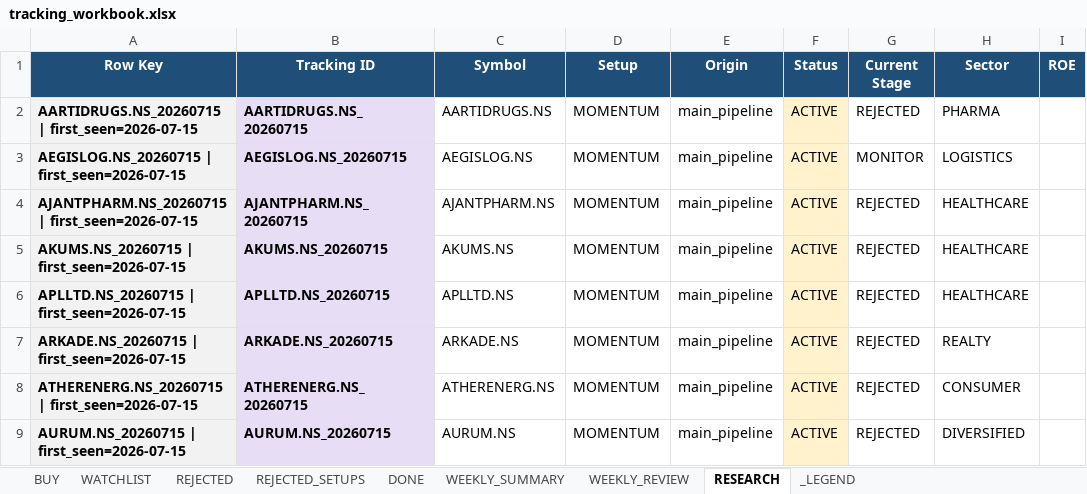
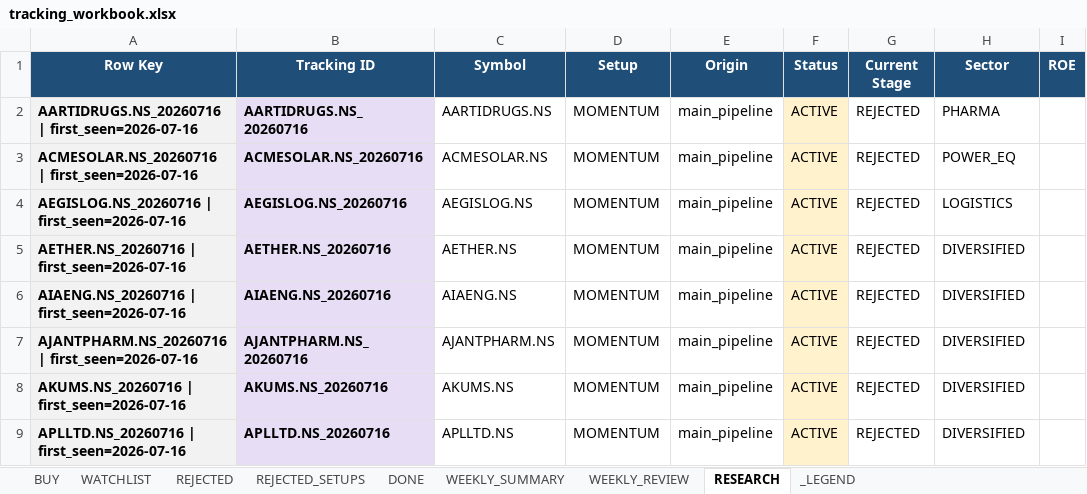
Before and after one commit to Gdsk-Sravan/Analyse-recommend-track, an Excel workbook: tracking_workbook.xlsx, sheet RESEARCH, drawn as a sheet; only a part is shown; values as stored, in another font and other column widths than the file's, no borders; the diff covers the shown part only; the diff names each change by its address in the sheet, - before the commit and + after, or states it on an @@ line.

```diff
--- a/tracking_workbook.xlsx (sheet RESEARCH)
+++ b/tracking_workbook.xlsx (sheet RESEARCH)
-A2 (Row Key): AARTIDRUGS.NS_20260715 | first_seen=2026-07-15
+A2 (Row Key): AARTIDRUGS.NS_20260716 | first_seen=2026-07-16
-B2 (Tracking ID): AARTIDRUGS.NS_20260715
+B2 (Tracking ID): AARTIDRUGS.NS_20260716
-A3 (Row Key): AEGISLOG.NS_20260715 | first_seen=2026-07-15
+A3 (Row Key): ACMESOLAR.NS_20260716 | first_seen=2026-07-16
-B3 (Tracking ID): AEGISLOG.NS_20260715
+B3 (Tracking ID): ACMESOLAR.NS_20260716
-C3 (Symbol): AEGISLOG.NS
+C3 (Symbol): ACMESOLAR.NS
-G3 (Current Stage): MONITOR
+G3 (Current Stage): REJECTED
-H3 (Sector): LOGISTICS
+H3 (Sector): POWER_EQ
-A4 (Row Key): AJANTPHARM.NS_20260715 | first_seen=2026-07-15
+A4 (Row Key): AEGISLOG.NS_20260716 | first_seen=2026-07-16
-B4 (Tracking ID): AJANTPHARM.NS_20260715
+B4 (Tracking ID): AEGISLOG.NS_20260716
-C4 (Symbol): AJANTPHARM.NS
+C4 (Symbol): AEGISLOG.NS
-H4 (Sector): HEALTHCARE
+H4 (Sector): LOGISTICS
-A5 (Row Key): AKUMS.NS_20260715 | first_seen=2026-07-15
+A5 (Row Key): AETHER.NS_20260716 | first_seen=2026-07-16
-B5 (Tracking ID): AKUMS.NS_20260715
+B5 (Tracking ID): AETHER.NS_20260716
-C5 (Symbol): AKUMS.NS
+C5 (Symbol): AETHER.NS
-H5:H6 (Sector): HEALTHCARE
+H5:H6 (Sector): DIVERSIFIED
-A6 (Row Key): APLLTD.NS_20260715 | first_seen=2026-07-15
+A6 (Row Key): AIAENG.NS_20260716 | first_seen=2026-07-16
-B6 (Tracking ID): APLLTD.NS_20260715
+B6 (Tracking ID): AIAENG.NS_20260716
-C6 (Symbol): APLLTD.NS
+C6 (Symbol): AIAENG.NS
-A7 (Row Key): ARKADE.NS_20260715 | first_seen=2026-07-15
+A7 (Row Key): AJANTPHARM.NS_20260716 | first_seen=2026-07-16
-B7 (Tracking ID): ARKADE.NS_20260715
+B7 (Tracking ID): AJANTPHARM.NS_20260716
-C7 (Symbol): ARKADE.NS
+C7 (Symbol): AJANTPHARM.NS
-H7 (Sector): REALTY
+H7 (Sector): DIVERSIFIED
-A8 (Row Key): ATHERENERG.NS_20260715 | first_seen=2026-07-15
+A8 (Row Key): AKUMS.NS_20260716 | first_seen=2026-07-16
-B8 (Tracking ID): ATHERENERG.NS_20260715
+B8 (Tracking ID): AKUMS.NS_20260716
-C8 (Symbol): ATHERENERG.NS
+C8 (Symbol): AKUMS.NS
-H8 (Sector): CONSUMER
+H8 (Sector): DIVERSIFIED
-A9 (Row Key): AURUM.NS_20260715 | first_seen=2026-07-15
+A9 (Row Key): APLLTD.NS_20260716 | first_seen=2026-07-16
-B9 (Tracking ID): AURUM.NS_20260715
+B9 (Tracking ID): APLLTD.NS_20260716
-C9 (Symbol): AURUM.NS
+C9 (Symbol): APLLTD.NS
```
Also changed, not shown: 421 edited cells and cell formats elsewhere in this sheet, sheet REJECTED_SETUPS, sheet REJECTED, sheet WATCHLIST, sheet WEEKLY_REVIEW, sheet BUY, sheet WEEKLY_SUMMARY, 1 more sheet, 16 other files.
